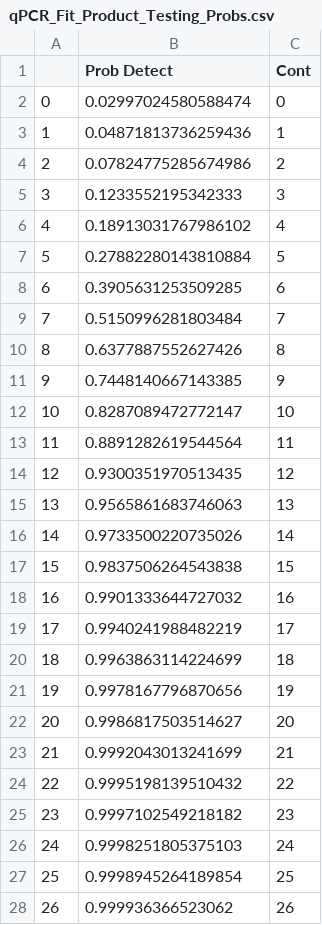
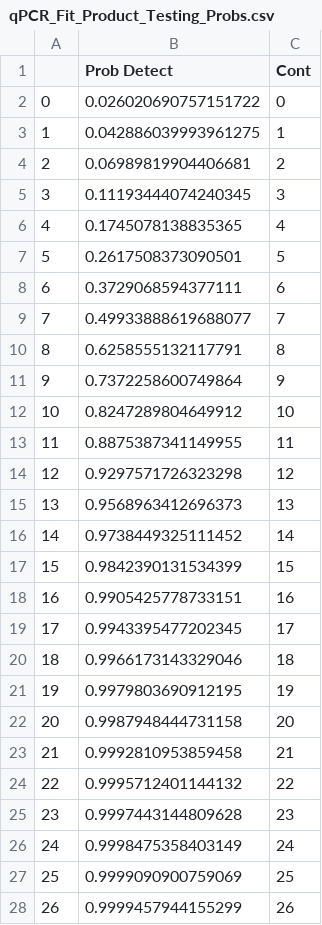
Before and after one commit to gareyes3/CPS-Farm-To-Facility-Cilantro, a CSV file: Data/qPCR_Fit_Product_Testing_Probs.csv, drawn as a sheet; only a part is shown; the diff covers the shown part only.

```diff
--- a/Data/qPCR_Fit_Product_Testing_Probs.csv
+++ b/Data/qPCR_Fit_Product_Testing_Probs.csv
@@ -1,28 +1,28 @@
 ,Prob Detect,Cont
-0,0.02997024580588474,0
-1,0.04871813736259436,1
-2,0.07824775285674986,2
-3,0.1233552195342333,3
-4,0.18913031767986102,4
-5,0.27882280143810884,5
-6,0.3905631253509285,6
-7,0.5150996281803484,7
-8,0.6377887552627426,8
-9,0.7448140667143385,9
-10,0.8287089472772147,10
-11,0.8891282619544564,11
-12,0.9300351970513435,12
-13,0.9565861683746063,13
-14,0.9733500220735026,14
-15,0.9837506264543838,15
-16,0.9901333644727032,16
-17,0.9940241988482219,17
-18,0.9963863114224699,18
-19,0.9978167796870656,19
-20,0.9986817503514627,20
-21,0.9992043013241699,21
-22,0.9995198139510432,22
-23,0.9997102549218182,23
-24,0.9998251805375103,24
-25,0.9998945264189854,25
-26,0.999936366523062,26
+0,0.026020690757151722,0
+1,0.042886039993961275,1
+2,0.06989819904406681,2
+3,0.11193444074240345,3
+4,0.1745078138835365,4
+5,0.2617508373090501,5
+6,0.3729068594377111,6
+7,0.49933888619688077,7
+8,0.6258555132117791,8
+9,0.7372258600749864,9
+10,0.8247289804649912,10
+11,0.8875387341149955,11
+12,0.9297571726323298,12
+13,0.9568963412696373,13
+14,0.9738449325111452,14
+15,0.9842390131534399,15
+16,0.9905425778733151,16
+17,0.9943395477202345,17
+18,0.9966173143329046,18
+19,0.9979803690912195,19
+20,0.9987948444731158,20
+21,0.9992810953859458,21
+22,0.9995712401144132,22
+23,0.9997443144809628,23
+24,0.9998475358403149,24
+25,0.9999090900759069,25
+26,0.9999457944155299,26
```
Also changed, not shown: 52 edited cells elsewhere in this file, Baseline1.csv, Baseline2.csv, 8 other files.
